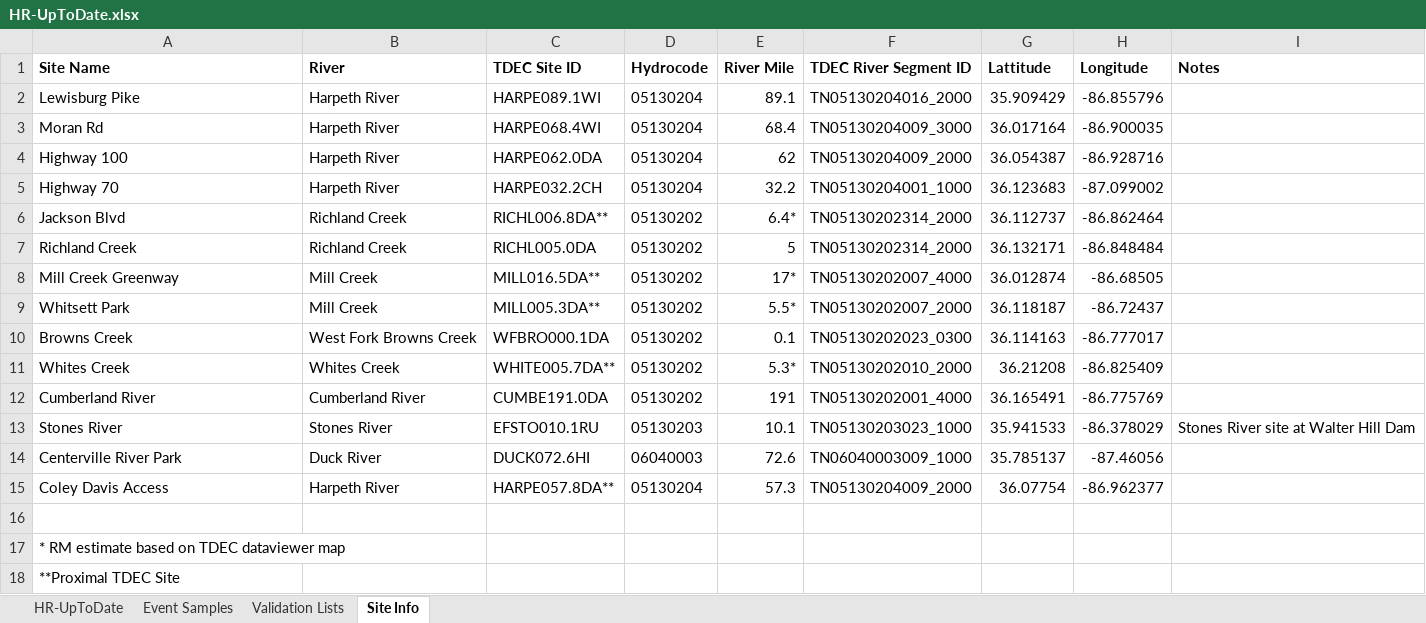
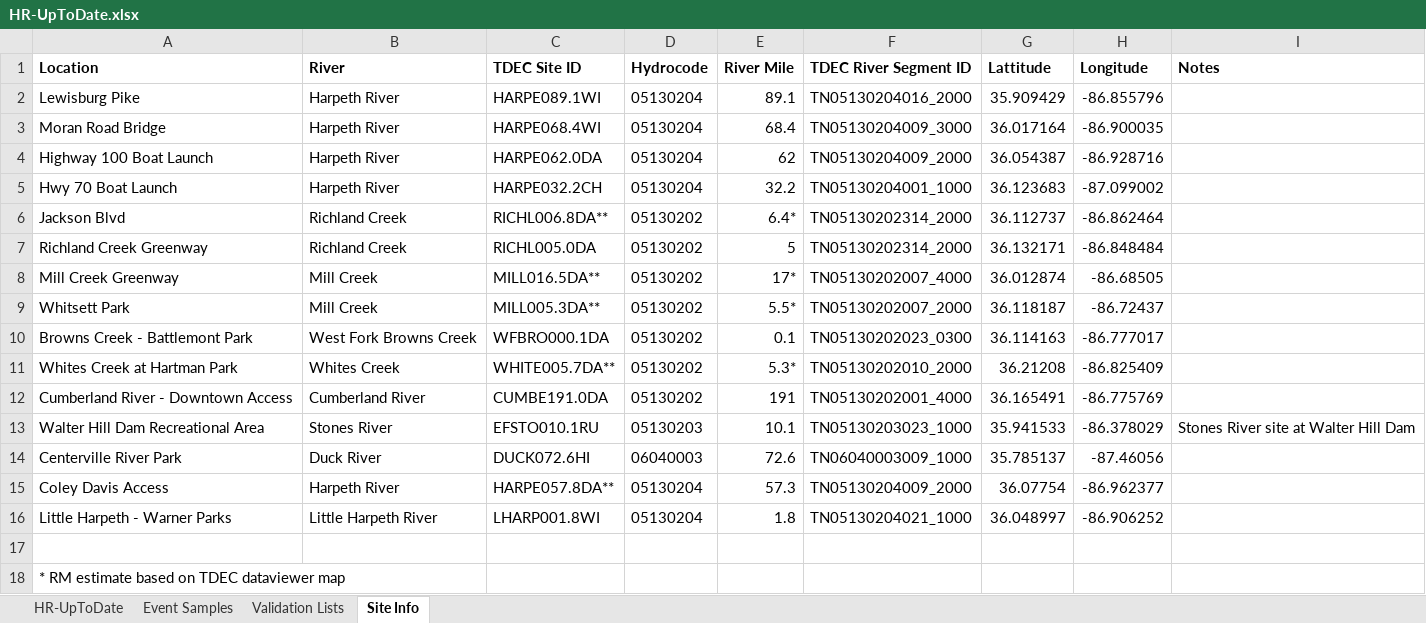
Before and after one commit to rjwood11/Water_Watch_Prototype, an Excel workbook: HR-UpToDate.xlsx, sheet Site Info, drawn as a sheet; only a part is shown; the shorter side is filled out with more unchanged rows; values as stored, in another font and other column widths than the file's, no borders; the diff names each change by its address in the sheet, - before the commit and + after, or states it on an @@ line.

```diff
--- a/HR-UpToDate.xlsx (sheet Site Info)
+++ b/HR-UpToDate.xlsx (sheet Site Info)
-A1: Site Name
+A1: Location
-A3 (Location): Moran Rd
+A3 (Location): Moran Road Bridge
-A4 (Location): Highway 100
+A4 (Location): Highway 100 Boat Launch
-A5 (Location): Highway 70
+A5 (Location): Hwy 70 Boat Launch
-A7 (Location): Richland Creek
+A7 (Location): Richland Creek Greenway
-A10 (Location): Browns Creek
+A10 (Location): Browns Creek - Battlemont Park
-A11 (Location): Whites Creek
+A11 (Location): Whites Creek at Hartman Park
-A12 (Location): Cumberland River
+A12 (Location): Cumberland River - Downtown Access
-A13 (Location): Stones River
+A13 (Location): Walter Hill Dam Recreational Area
+row 16: Little Harpeth - Warner Parks | Little Harpeth River | LHARP001.8WI | 05130204 | 1.8 | TN05130204021_1000 | 36.048997 | -86.906252
```
Also changed, not shown: 3 other files.
